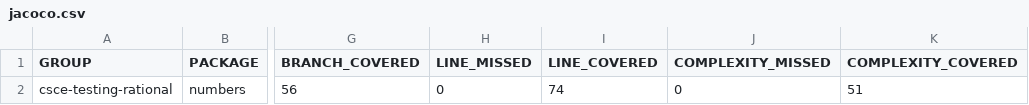
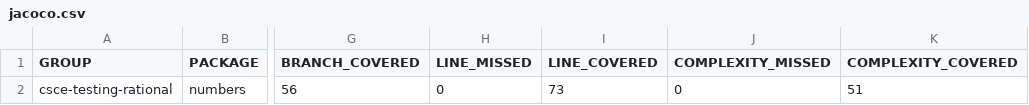
Before and after one commit to Nicolehdz/csce331-testing-rational, a CSV file: target/site/jacoco/jacoco.csv, drawn as a sheet; only a part is shown, gaps mark what is left out; the diff names each change by its address in the sheet, - before the commit and + after, or states it on an @@ line.

```diff
--- a/target/site/jacoco/jacoco.csv
+++ b/target/site/jacoco/jacoco.csv
-I2 (LINE_COVERED): 74
+I2 (LINE_COVERED): 73
```
Also changed, not shown: 15 other files.
